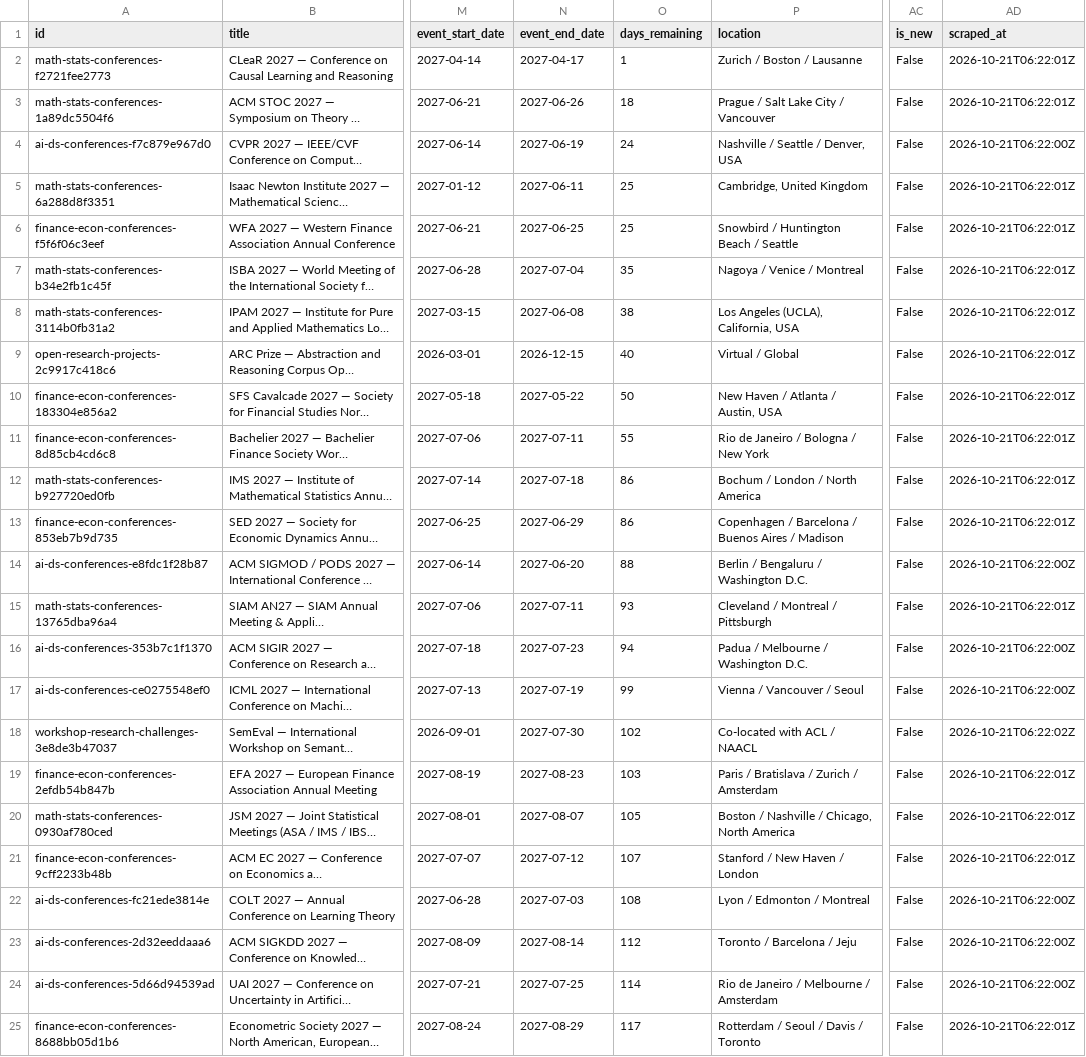
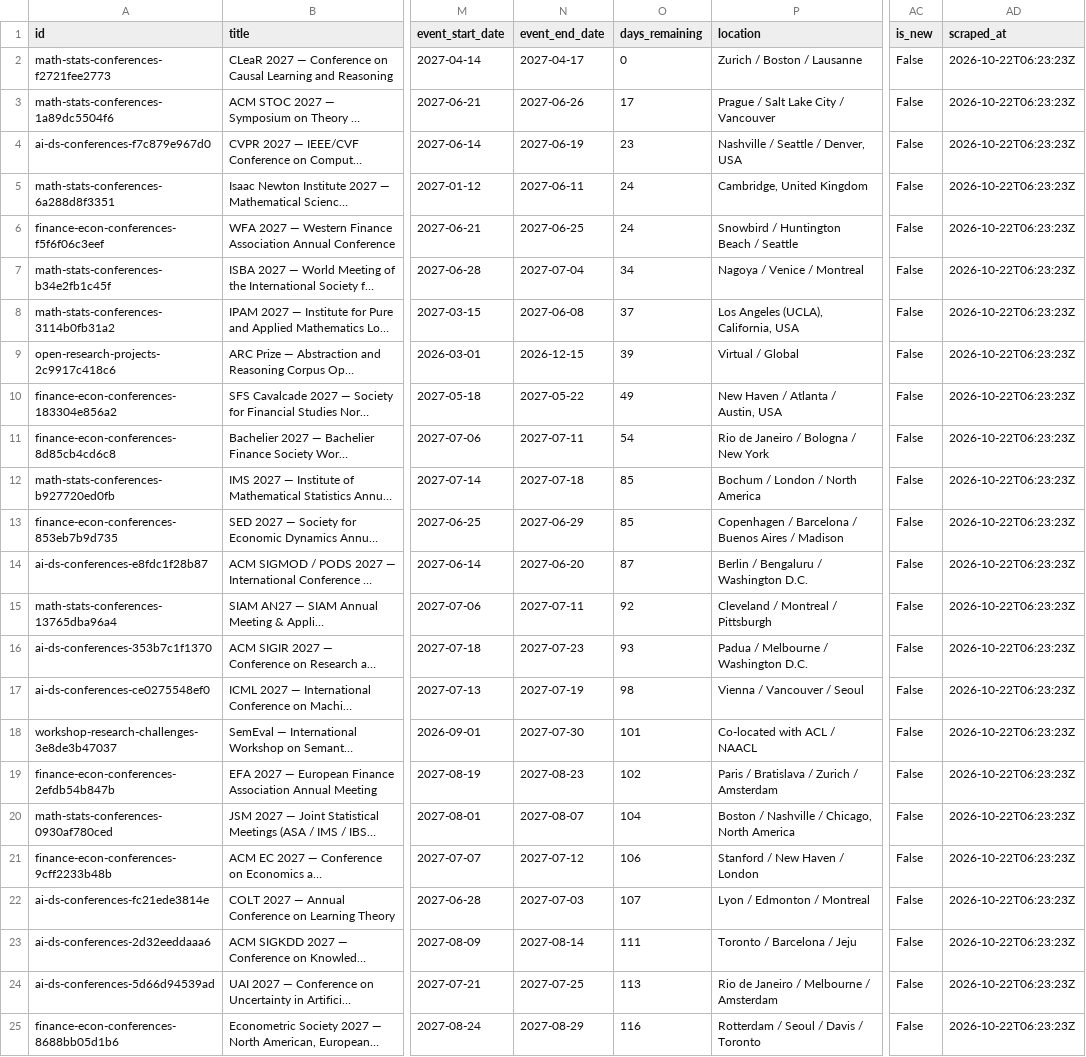
Before and after one commit to OogwaySeinse/ActiveResearchProjects, a CSV file: data/competitions.csv, drawn as a sheet; only a part is shown, gaps mark what is left out; long unchanged cells end in …; the diff covers the shown part only; the diff names each change by its address in the sheet, - before the commit and + after, or states it on an @@ line.

```diff
--- a/data/competitions.csv
+++ b/data/competitions.csv
-O2 (days_remaining): 1
+O2 (days_remaining): 0
-AD2:AD3 (scraped_at): 2026-10-21T06:22:01Z
+AD2:AD3 (scraped_at): 2026-10-22T06:23:23Z
-O3 (days_remaining): 18
+O3 (days_remaining): 17
-O4 (days_remaining): 24
+O4 (days_remaining): 23
-AD4 (scraped_at): 2026-10-21T06:22:00Z
+AD4 (scraped_at): 2026-10-22T06:23:23Z
-O5:O6 (days_remaining): 25
+O5:O6 (days_remaining): 24
-AD5:AD13 (scraped_at): 2026-10-21T06:22:01Z
+AD5:AD13 (scraped_at): 2026-10-22T06:23:23Z
-O7 (days_remaining): 35
+O7 (days_remaining): 34
-O8 (days_remaining): 38
+O8 (days_remaining): 37
-O9 (days_remaining): 40
+O9 (days_remaining): 39
-O10 (days_remaining): 50
+O10 (days_remaining): 49
-O11 (days_remaining): 55
+O11 (days_remaining): 54
-O12:O13 (days_remaining): 86
+O12:O13 (days_remaining): 85
-O14 (days_remaining): 88
+O14 (days_remaining): 87
-AD14 (scraped_at): 2026-10-21T06:22:00Z
+AD14 (scraped_at): 2026-10-22T06:23:23Z
-O15 (days_remaining): 93
+O15 (days_remaining): 92
-AD15 (scraped_at): 2026-10-21T06:22:01Z
+AD15 (scraped_at): 2026-10-22T06:23:23Z
-O16 (days_remaining): 94
+O16 (days_remaining): 93
-AD16:AD17 (scraped_at): 2026-10-21T06:22:00Z
+AD16:AD17 (scraped_at): 2026-10-22T06:23:23Z
-O17 (days_remaining): 99
+O17 (days_remaining): 98
-O18 (days_remaining): 102
+O18 (days_remaining): 101
-AD18 (scraped_at): 2026-10-21T06:22:02Z
+AD18 (scraped_at): 2026-10-22T06:23:23Z
-O19 (days_remaining): 103
+O19 (days_remaining): 102
-AD19:AD21 (scraped_at): 2026-10-21T06:22:01Z
+AD19:AD21 (scraped_at): 2026-10-22T06:23:23Z
-O20 (days_remaining): 105
+O20 (days_remaining): 104
-O21 (days_remaining): 107
+O21 (days_remaining): 106
-O22 (days_remaining): 108
+O22 (days_remaining): 107
-AD22:AD24 (scraped_at): 2026-10-21T06:22:00Z
+AD22:AD24 (scraped_at): 2026-10-22T06:23:23Z
-O23 (days_remaining): 112
+O23 (days_remaining): 111
-O24 (days_remaining): 114
+O24 (days_remaining): 113
-O25 (days_remaining): 117
+O25 (days_remaining): 116
-AD25 (scraped_at): 2026-10-21T06:22:01Z
+AD25 (scraped_at): 2026-10-22T06:23:23Z
```
Also changed, not shown: 77 edited cells elsewhere in this file, 9 other files.
